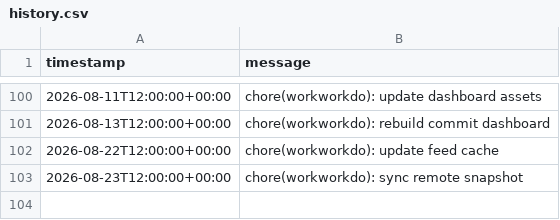
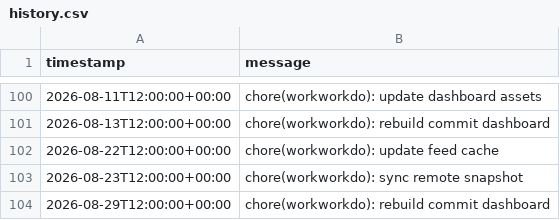
Before and after one commit to glcskl/workworkdo, a CSV file: data/history.csv, drawn as a sheet; only a part is shown, gaps mark what is left out; the diff names each change by its address in the sheet, - before the commit and + after, or states it on an @@ line.

Commit message:
chore(workworkdo): rebuild commit dashboard

```diff
--- a/data/history.csv
+++ b/data/history.csv
+row 104: 2026-08-29T12:00:00+00:00 | chore(workworkdo): rebuild commit dashboard
```
